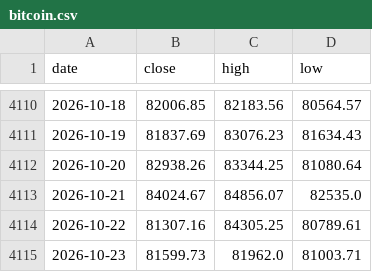
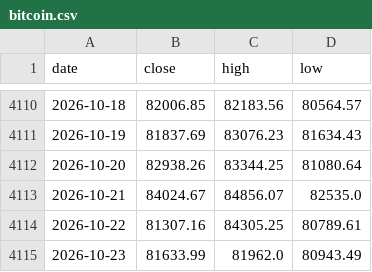
Before and after one commit to soohucn-gif/macro5-dashboard, a CSV file: data/bitcoin.csv, drawn as a sheet; only a part is shown, gaps mark what is left out.

```diff
--- a/data/bitcoin.csv
+++ b/data/bitcoin.csv
@@ -4114,2 +4114,2 @@ date,close,high,low
 2026-10-22,81307.16,84305.25,80789.61
-2026-10-23,81599.73,81962.0,81003.71
+2026-10-23,81633.99,81962.0,80943.49
```
Also changed, not shown: data/gold.csv, 5 other files.
